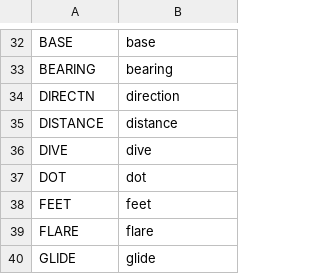
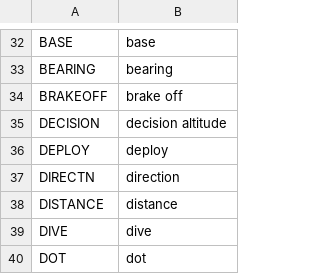
Before and after one commit to MDobak/flysight-2-firmware, a TSV file: Audio/words.tsv, drawn as a sheet; only a part is shown, gaps mark what is left out; the shorter side is filled out with more unchanged rows.

Commit message:
Add the DEPLOY, BRAKEOFF and DECISION sounds

```diff
--- a/Audio/words.tsv
+++ b/Audio/words.tsv
@@ -33,2 +33,5 @@ BASE	base
 BEARING	bearing
+BRAKEOFF	brake off
+DECISION	decision altitude
+DEPLOY	deploy
 DIRECTN	direction
```
Also changed, not shown: 18 other files.
